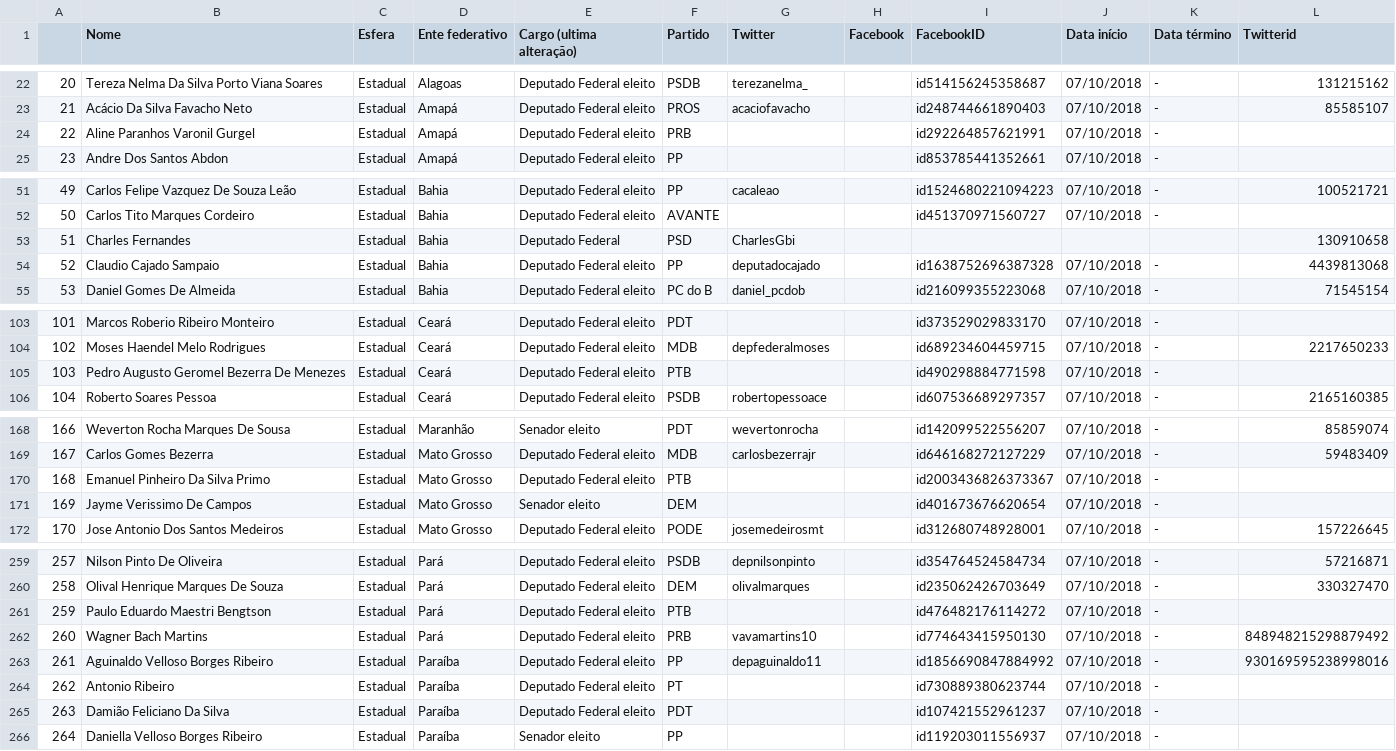
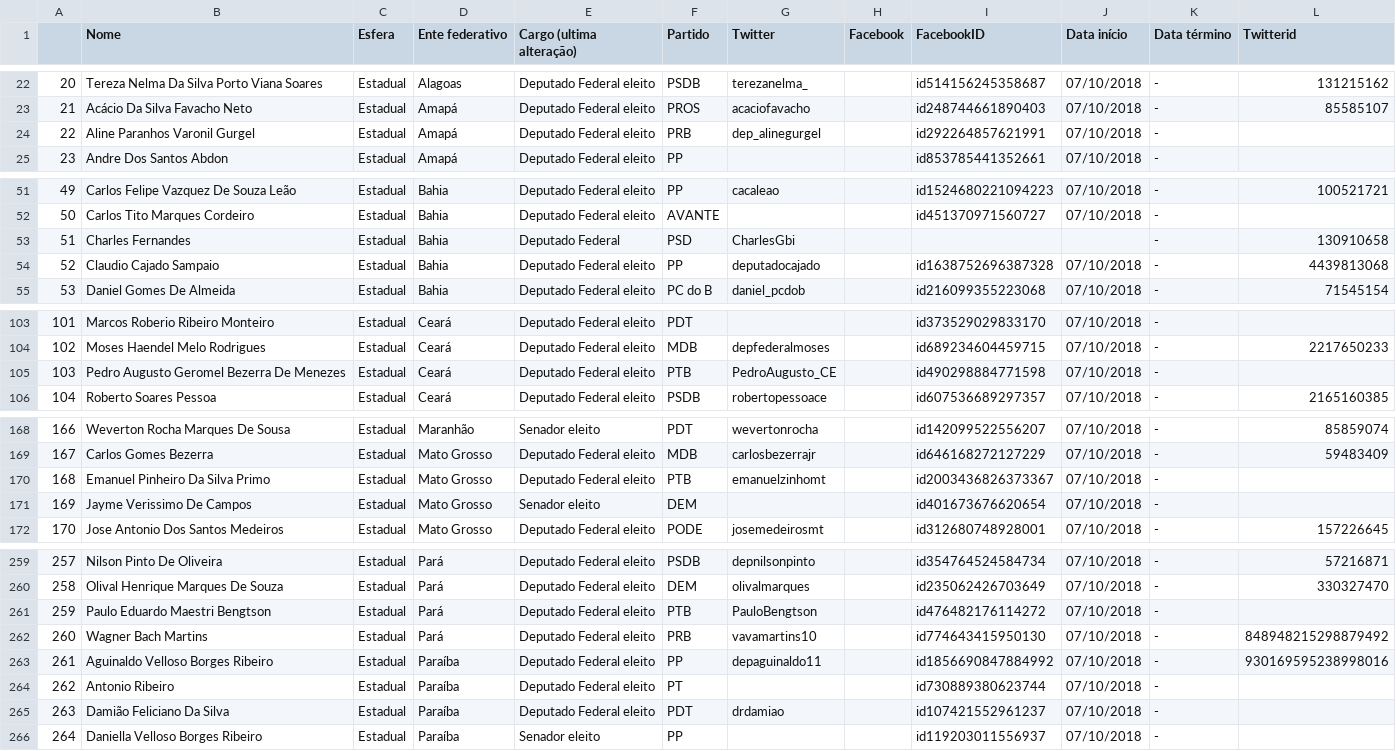
Before and after one commit to projeto7c0/redes-sociais-politicos, a CSV file: redes-sociais-politicos-full.csv, drawn as a sheet; only a part is shown, gaps mark what is left out; the diff covers the shown part only.

```diff
--- a/redes-sociais-politicos-full.csv
+++ b/redes-sociais-politicos-full.csv
@@ -23,3 +23,3 @@
 21,Acácio Da Silva Favacho Neto,Estadual,Amapá,Deputado Federal eleito,PROS,acaciofavacho,,id248744661890403,07/10/2018,-,85585107
-22,Aline Paranhos Varonil Gurgel,Estadual,Amapá,Deputado Federal eleito,PRB,,,id292264857621991,07/10/2018,-,
+22,Aline Paranhos Varonil Gurgel,Estadual,Amapá,Deputado Federal eleito,PRB,dep_alinegurgel,,id292264857621991,07/10/2018,-,
 23,Andre Dos Santos Abdon,Estadual,Amapá,Deputado Federal eleito,PP,,,id853785441352661,07/10/2018,-,
@@ -52,3 +52,3 @@
 50,Carlos Tito Marques Cordeiro,Estadual,Bahia,Deputado Federal eleito,AVANTE,,,id451370971560727,07/10/2018,-,
-51,Charles Fernandes, Estadual, Bahia, Deputado Federal, PSD, CharlesGbi,,,,,130910658
+51,Charles Fernandes, Estadual, Bahia, Deputado Federal, PSD,CharlesGbi,,,,-,130910658
 52,Claudio Cajado Sampaio,Estadual,Bahia,Deputado Federal eleito,PP,deputadocajado,,id1638752696387328,07/10/2018,-,4439813068
@@ -104,3 +104,3 @@
 102,Moses Haendel Melo Rodrigues,Estadual,Ceará,Deputado Federal eleito,MDB,depfederalmoses,,id689234604459715,07/10/2018,-,2217650233
-103,Pedro Augusto Geromel Bezerra De Menezes,Estadual,Ceará,Deputado Federal eleito,PTB,,,id490298884771598,07/10/2018,-,
+103,Pedro Augusto Geromel Bezerra De Menezes,Estadual,Ceará,Deputado Federal eleito,PTB,PedroAugusto_CE,,id490298884771598,07/10/2018,-,
 104,Roberto Soares Pessoa,Estadual,Ceará,Deputado Federal eleito,PSDB,robertopessoace,,id607536689297357,07/10/2018,-,2165160385
@@ -169,3 +169,3 @@
 167,Carlos Gomes Bezerra,Estadual,Mato Grosso,Deputado Federal eleito,MDB,carlosbezerrajr,,id646168272127229,07/10/2018,-,59483409
-168,Emanuel Pinheiro Da Silva Primo,Estadual,Mato Grosso,Deputado Federal eleito,PTB,,,id2003436826373367,07/10/2018,-,
+168,Emanuel Pinheiro Da Silva Primo,Estadual,Mato Grosso,Deputado Federal eleito,PTB,emanuelzinhomt,,id2003436826373367,07/10/2018,-,
 169,Jayme Verissimo De Campos,Estadual,Mato Grosso,Senador eleito,DEM,,,id401673676620654,07/10/2018,-,
@@ -260,3 +260,3 @@
 258,Olival Henrique Marques De Souza,Estadual,Pará,Deputado Federal eleito,DEM,olivalmarques,,id235062426703649,07/10/2018,-,330327470
-259,Paulo Eduardo Maestri Bengtson,Estadual,Pará,Deputado Federal eleito,PTB,,,id476482176114272,07/10/2018,-,
+259,Paulo Eduardo Maestri Bengtson,Estadual,Pará,Deputado Federal eleito,PTB,PauloBengtson,,id476482176114272,07/10/2018,-,
 260,Wagner Bach Martins,Estadual,Pará,Deputado Federal eleito,PRB,vavamartins10,,id774643415950130,07/10/2018,-,848948215298879492
@@ -264,3 +264,3 @@
 262,Antonio Ribeiro,Estadual,Paraíba,Deputado Federal eleito,PT,,,id730889380623744,07/10/2018,-,
-263,Damião Feliciano Da Silva,Estadual,Paraíba,Deputado Federal eleito,PDT,,,id107421552961237,07/10/2018,-,
+263,Damião Feliciano Da Silva,Estadual,Paraíba,Deputado Federal eleito,PDT,drdamiao,,id107421552961237,07/10/2018,-,
 264,Daniella Velloso Borges Ribeiro,Estadual,Paraíba,Senador eleito,PP,,,id119203011556937,07/10/2018,-,
```
Also changed, not shown: 4 added rows and 21 edited cells elsewhere in this file.
